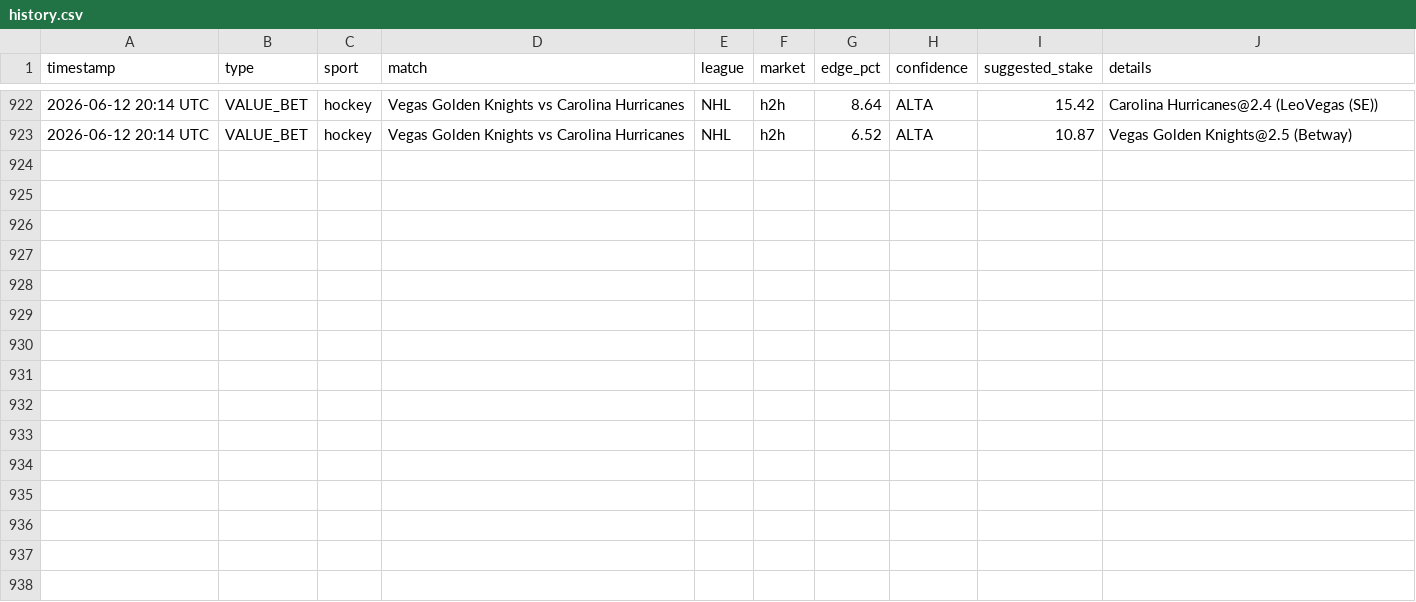
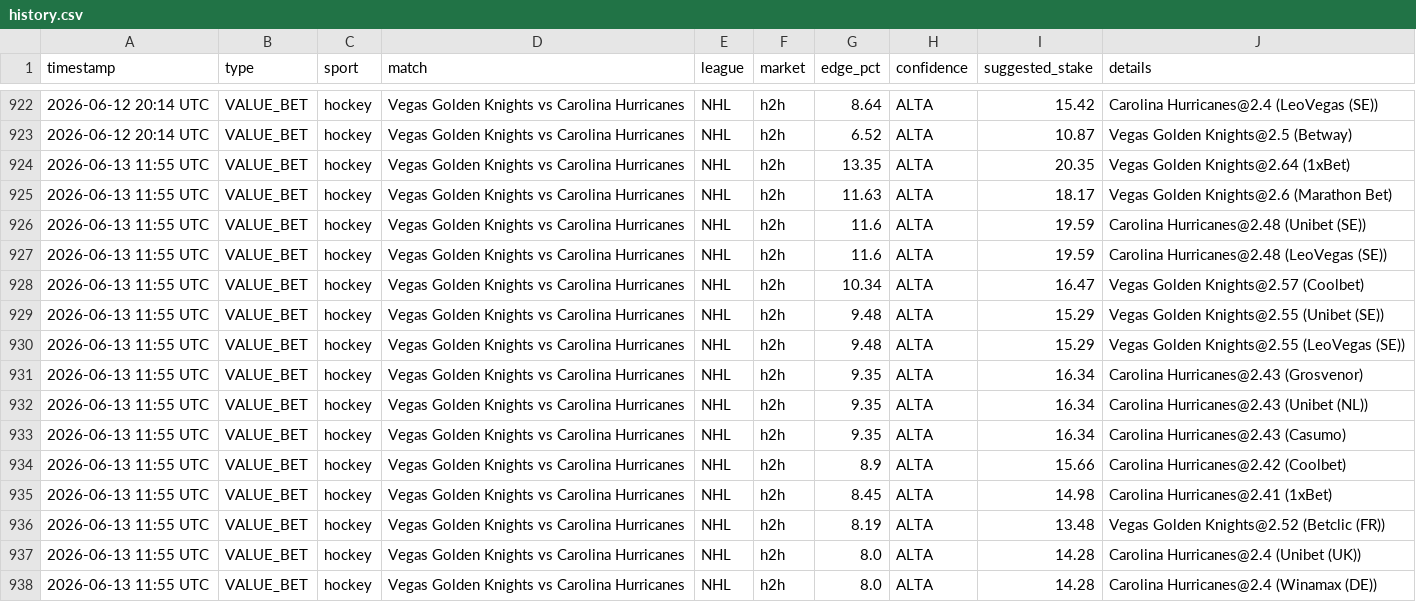
Before and after one commit to Ogotemmeli/betting_v2_widenet, a CSV file: reports/history.csv, drawn as a sheet; only a part is shown, gaps mark what is left out.

Commit message:
🏟️ Multi-sport analysis: 2026-06-13 11:55 UTC

```diff
--- a/reports/history.csv
+++ b/reports/history.csv
@@ -923 +923,16 @@ timestamp,type,sport,match,league,market,edge_pct,confidence,suggested_stake,det
 2026-06-12 20:14 UTC,VALUE_BET,hockey,Vegas Golden Knights vs Carolina Hurricanes,NHL,h2h,6.52,ALTA,10.87,Vegas Golden Knights@2.5 (Betway)
+2026-06-13 11:55 UTC,VALUE_BET,hockey,Vegas Golden Knights vs Carolina Hurricanes,NHL,h2h,13.35,ALTA,20.35,Vegas Golden Knights@2.64 (1xBet)
+2026-06-13 11:55 UTC,VALUE_BET,hockey,Vegas Golden Knights vs Carolina Hurricanes,NHL,h2h,11.63,ALTA,18.17,Vegas Golden Knights@2.6 (Marathon Bet)
+2026-06-13 11:55 UTC,VALUE_BET,hockey,Vegas Golden Knights vs Carolina Hurricanes,NHL,h2h,11.6,ALTA,19.59,Carolina Hurricanes@2.48 (Unibet (SE))
+2026-06-13 11:55 UTC,VALUE_BET,hockey,Vegas Golden Knights vs Carolina Hurricanes,NHL,h2h,11.6,ALTA,19.59,Carolina Hurricanes@2.48 (LeoVegas (SE))
+2026-06-13 11:55 UTC,VALUE_BET,hockey,Vegas Golden Knights vs Carolina Hurricanes,NHL,h2h,10.34,ALTA,16.47,Vegas Golden Knights@2.57 (Coolbet)
+2026-06-13 11:55 UTC,VALUE_BET,hockey,Vegas Golden Knights vs Carolina Hurricanes,NHL,h2h,9.48,ALTA,15.29,Vegas Golden Knights@2.55 (Unibet (SE))
+2026-06-13 11:55 UTC,VALUE_BET,hockey,Vegas Golden Knights vs Carolina Hurricanes,NHL,h2h,9.48,ALTA,15.29,Vegas Golden Knights@2.55 (LeoVegas (SE))
+2026-06-13 11:55 UTC,VALUE_BET,hockey,Vegas Golden Knights vs Carolina Hurricanes,NHL,h2h,9.35,ALTA,16.34,Carolina Hurricanes@2.43 (Grosvenor)
+2026-06-13 11:55 UTC,VALUE_BET,hockey,Vegas Golden Knights vs Carolina Hurricanes,NHL,h2h,9.35,ALTA,16.34,Carolina Hurricanes@2.43 (Unibet (NL))
+2026-06-13 11:55 UTC,VALUE_BET,hockey,Vegas Golden Knights vs Carolina Hurricanes,NHL,h2h,9.35,ALTA,16.34,Carolina Hurricanes@2.43 (Casumo)
+2026-06-13 11:55 UTC,VALUE_BET,hockey,Vegas Golden Knights vs Carolina Hurricanes,NHL,h2h,8.9,ALTA,15.66,Carolina Hurricanes@2.42 (Coolbet)
+2026-06-13 11:55 UTC,VALUE_BET,hockey,Vegas Golden Knights vs Carolina Hurricanes,NHL,h2h,8.45,ALTA,14.98,Carolina Hurricanes@2.41 (1xBet)
+2026-06-13 11:55 UTC,VALUE_BET,hockey,Vegas Golden Knights vs Carolina Hurricanes,NHL,h2h,8.19,ALTA,13.48,Vegas Golden Knights@2.52 (Betclic (FR))
+2026-06-13 11:55 UTC,VALUE_BET,hockey,Vegas Golden Knights vs Carolina Hurricanes,NHL,h2h,8.0,ALTA,14.28,Carolina Hurricanes@2.4 (Unibet (UK))
+2026-06-13 11:55 UTC,VALUE_BET,hockey,Vegas Golden Knights vs Carolina Hurricanes,NHL,h2h,8.0,ALTA,14.28,Carolina Hurricanes@2.4 (Winamax (DE))
```
Also changed, not shown: 3 other files.
